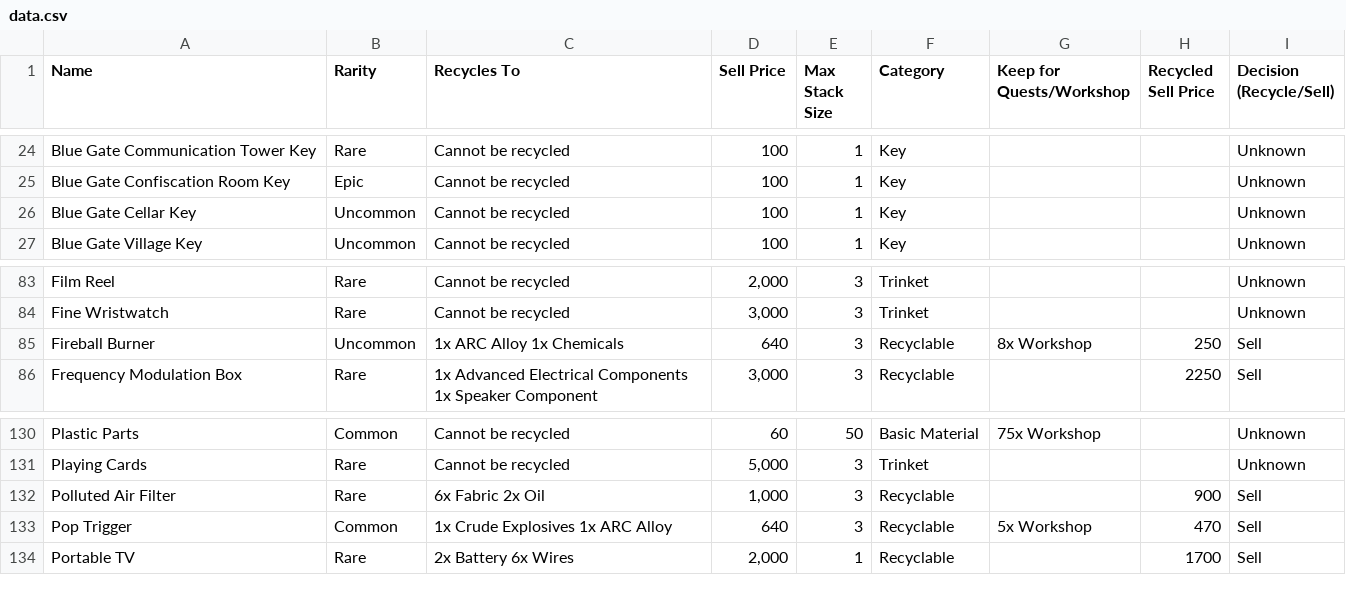
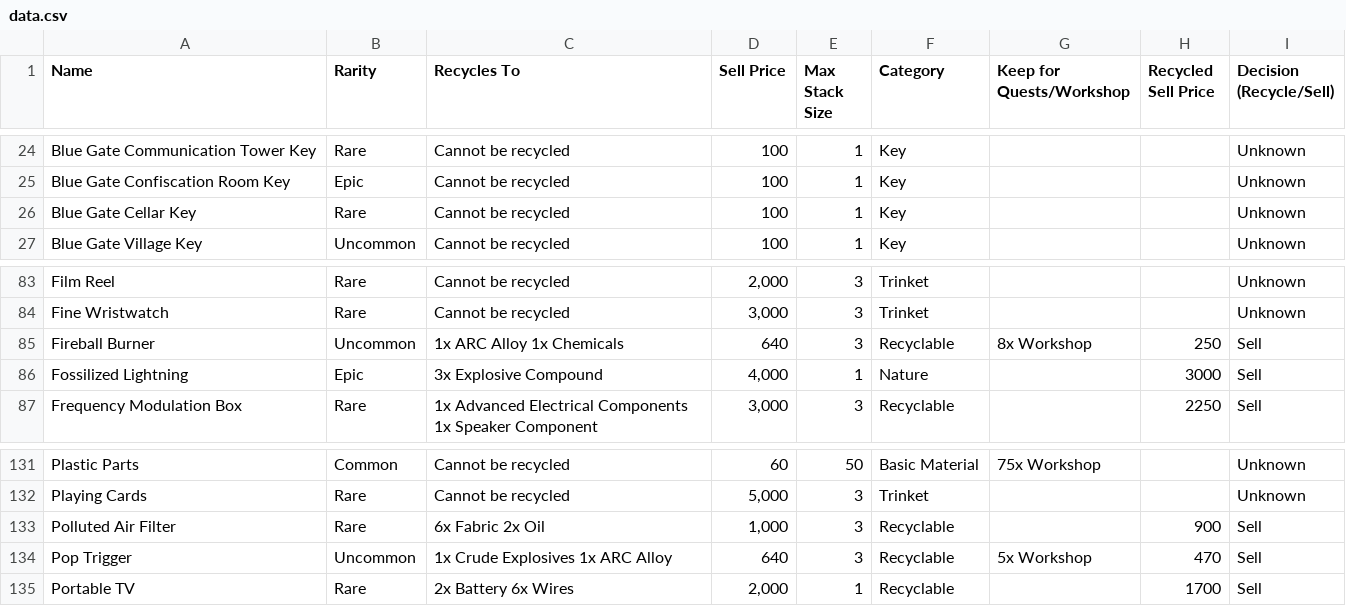
Before and after one commit to dnlm/arc-raiders-loot-tracker-cgpt, a CSV file: docs/data.csv, drawn as a sheet; only a part is shown, gaps mark what is left out.

```diff
--- a/docs/data.csv
+++ b/docs/data.csv
@@ -25,3 +25,3 @@ Blue Gate Communication Tower Key,Rare,Cannot be recycled,100,1,Key,,,Unknown
 Blue Gate Confiscation Room Key,Epic,Cannot be recycled,100,1,Key,,,Unknown
-Blue Gate Cellar Key,Uncommon,Cannot be recycled,100,1,Key,,,Unknown
+Blue Gate Cellar Key,Rare,Cannot be recycled,100,1,Key,,,Unknown
 Blue Gate Village Key,Uncommon,Cannot be recycled,100,1,Key,,,Unknown
@@ -85,2 +85,3 @@ Fine Wristwatch,Rare,Cannot be recycled,"3,000",3,Trinket,,,Unknown
 Fireball Burner,Uncommon,1x ARC Alloy 1x Chemicals,640,3,Recyclable,8x Workshop,250,Sell
+Fossilized Lightning,Epic,3x Explosive Compound,"4,000",1,Nature,,3000,Sell
 Frequency Modulation Box,Rare,1x Advanced Electrical Components 1x Speaker Component,"3,000",3,Recyclable,,2250,Sell
@@ -132,3 +133,3 @@ Playing Cards,Rare,Cannot be recycled,"5,000",3,Trinket,,,Unknown
 Polluted Air Filter,Rare,6x Fabric 2x Oil,"1,000",3,Recyclable,,900,Sell
-Pop Trigger,Common,1x Crude Explosives 1x ARC Alloy,640,3,Recyclable,5x Workshop,470,Sell
+Pop Trigger,Uncommon,1x Crude Explosives 1x ARC Alloy,640,3,Recyclable,5x Workshop,470,Sell
 Portable TV,Rare,2x Battery 6x Wires,"2,000",1,Recyclable,,1700,Sell
```
Also changed, not shown: 2 other files.
